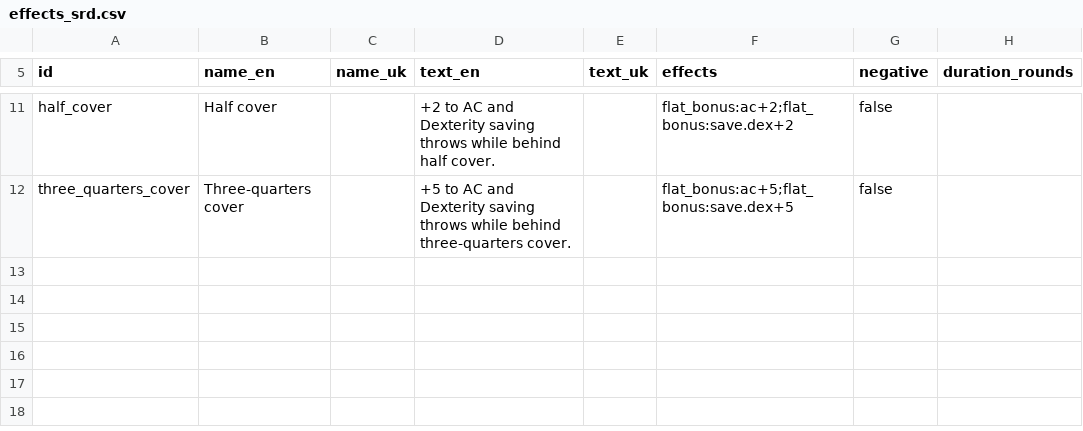
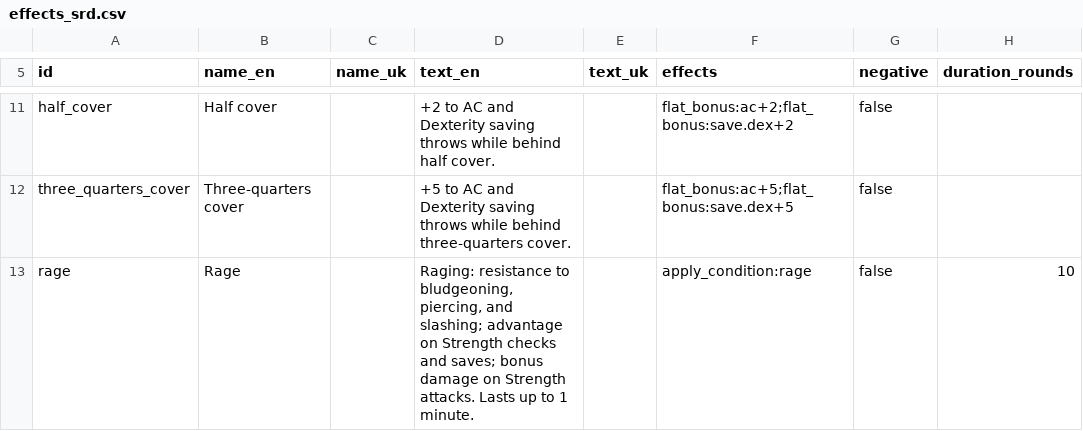
Before and after one commit to itsdarklikehell/charnik-content-srd, a CSV file: srd-2014/effects_srd.csv, drawn as a sheet; only a part is shown, gaps mark what is left out; the diff names each change by its address in the sheet, - before the commit and + after, or states it on an @@ line.

```diff
--- a/srd-2014/effects_srd.csv
+++ b/srd-2014/effects_srd.csv
+row 13: rage | Rage |  | Raging: resistance to bludgeoning, piercing, and slashing; advantage on Strength checks and saves; bonus damage on Strength attacks. Lasts up to 1 minute. |  | apply_condition:rage | false | 10
```
Also changed, not shown: srd-2014/conditions_srd.csv, srd-2014/resource_options_srd.csv, 3 other files.
